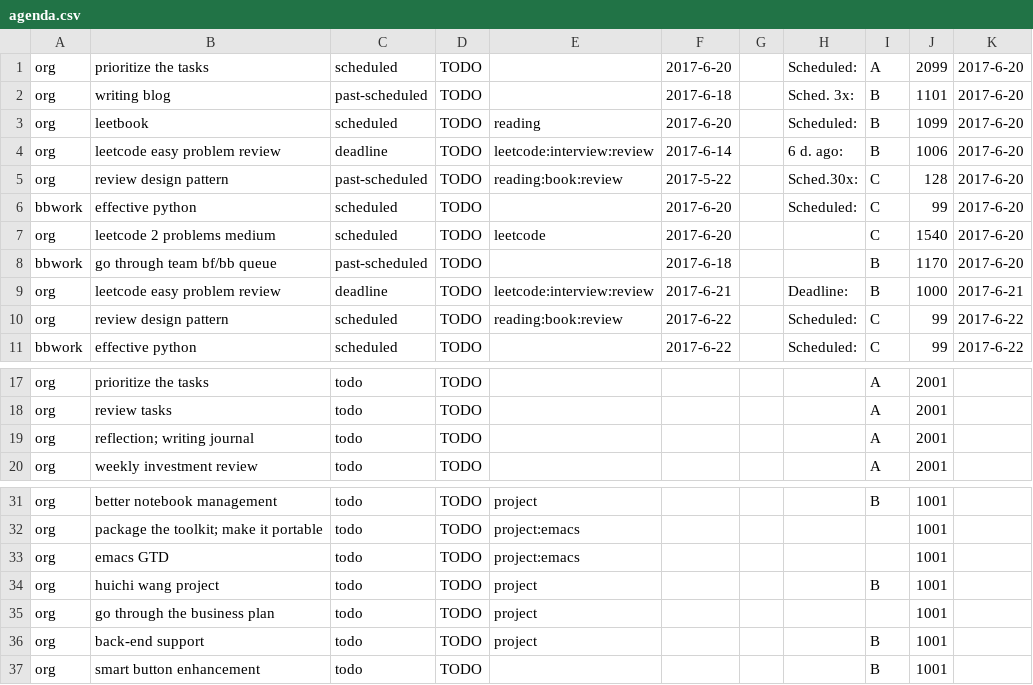
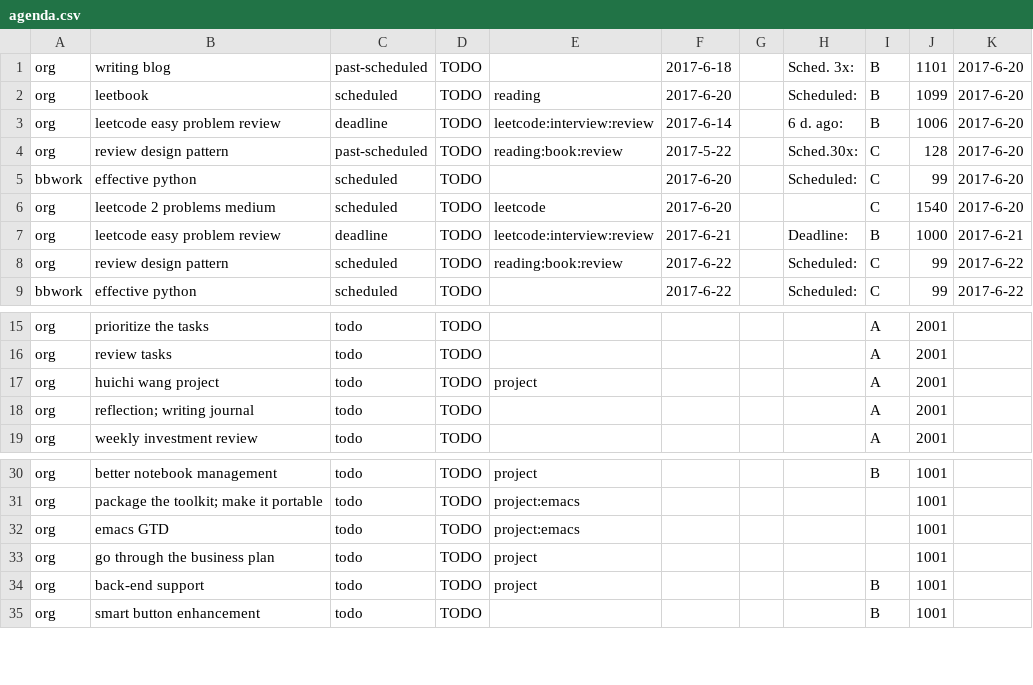
Before and after one commit to ggppwx/note, a CSV file: csv/agenda.csv, drawn as a sheet; only a part is shown, gaps mark what is left out; removed rows and columns are numbered as before the commit, all else as after; the diff names each change by its address in the sheet, - before the commit and + after, or states it on an @@ line.

Commit message:
force push file csv/*

```diff
--- a/csv/agenda.csv
+++ b/csv/agenda.csv
-row 1: org | prioritize the tasks | scheduled | TODO |  | 2017-6-20 |  | Scheduled: | A | 2099 | 2017-6-20
-row 8: bbwork | go through team bf/bb queue | past-scheduled | TODO |  | 2017-6-18 |  |  | B | 1170 | 2017-6-20
+row 17: org | huichi wang project | todo | TODO | project |  |  |  | A | 2001
-row 34: org | huichi wang project | todo | TODO | project |  |  |  | B | 1001
```
